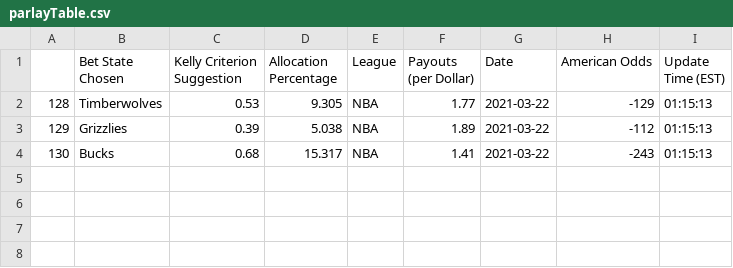
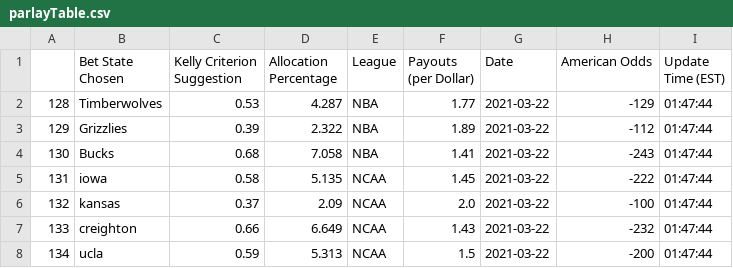
Before and after one commit to axz2000/sportsbook, a CSV file: masterScript/parlayTable.csv, drawn as a sheet.

```diff
--- a/masterScript/parlayTable.csv
+++ b/masterScript/parlayTable.csv
@@ -1,4 +1,8 @@
 ,Bet State Chosen,Kelly Criterion Suggestion,Allocation Percentage,League,Payouts (per Dollar),Date,American Odds,Update Time (EST)
-128,Timberwolves,0.53,9.305,NBA,1.77,2021-03-22,-129,01:15:13
-129,Grizzlies,0.39,5.038,NBA,1.89,2021-03-22,-112,01:15:13
-130,Bucks,0.68,15.317,NBA,1.41,2021-03-22,-243,01:15:13
+128,Timberwolves,0.53,4.287,NBA,1.77,2021-03-22,-129,01:47:44
+129,Grizzlies,0.39,2.322,NBA,1.89,2021-03-22,-112,01:47:44
+130,Bucks,0.68,7.058,NBA,1.41,2021-03-22,-243,01:47:44
+131,iowa,0.58,5.135,NCAA,1.45,2021-03-22,-222,01:47:44
+132,kansas,0.37,2.09,NCAA,2.0,2021-03-22,-100,01:47:44
+133,creighton,0.66,6.649,NCAA,1.43,2021-03-22,-232,01:47:44
+134,ucla,0.59,5.313,NCAA,1.5,2021-03-22,-200,01:47:44
```
Also changed, not shown: masterScript/masterDaily.csv, masterScript/masterPush.csv, 5 other files.
